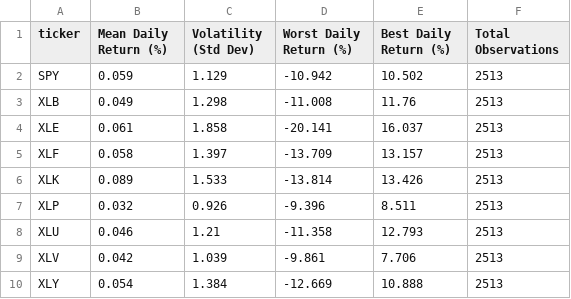
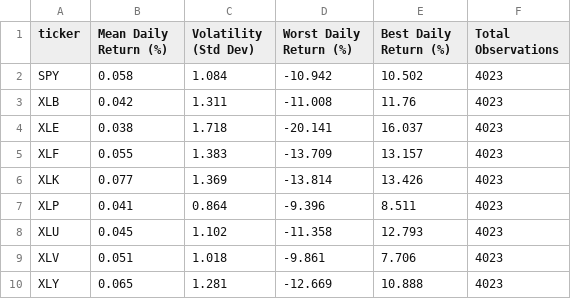
Before and after one commit to kian-psr/Empirical-project, a CSV file: output/tables/summary_statistics.csv, drawn as a sheet.

```diff
--- a/output/tables/summary_statistics.csv
+++ b/output/tables/summary_statistics.csv
@@ -1,10 +1,10 @@
 ticker,Mean Daily Return (%),Volatility (Std Dev),Worst Daily Return (%),Best Daily Return (%),Total Observations
-SPY,0.059,1.129,-10.942,10.502,2513
-XLB,0.049,1.298,-11.008,11.76,2513
-XLE,0.061,1.858,-20.141,16.037,2513
-XLF,0.058,1.397,-13.709,13.157,2513
-XLK,0.089,1.533,-13.814,13.426,2513
-XLP,0.032,0.926,-9.396,8.511,2513
-XLU,0.046,1.21,-11.358,12.793,2513
-XLV,0.042,1.039,-9.861,7.706,2513
-XLY,0.054,1.384,-12.669,10.888,2513
+SPY,0.058,1.084,-10.942,10.502,4023
+XLB,0.042,1.311,-11.008,11.76,4023
+XLE,0.038,1.718,-20.141,16.037,4023
+XLF,0.055,1.383,-13.709,13.157,4023
+XLK,0.077,1.369,-13.814,13.426,4023
+XLP,0.041,0.864,-9.396,8.511,4023
+XLU,0.045,1.102,-11.358,12.793,4023
+XLV,0.051,1.018,-9.861,7.706,4023
+XLY,0.065,1.281,-12.669,10.888,4023
```
Also changed, not shown: output/tables/correlation_matrix.csv, output/tables/market_beta_regression_results.csv, 18 other files.
